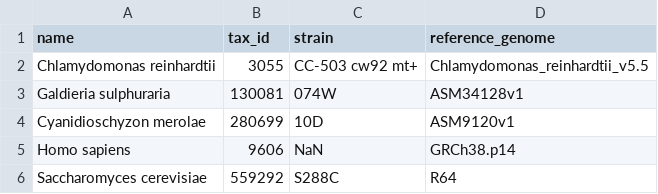
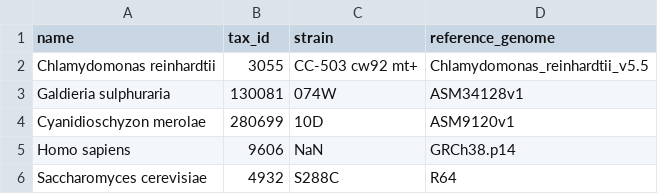
Before and after one commit to TransferLearningForDNA/genomic_data_extraction, a CSV file: species_ids.csv, drawn as a sheet.

Commit message:
SCRUM-24: Deleted test_tax_ids.py experimental code and slightly updated species_ids.csv.

```diff
--- a/species_ids.csv
+++ b/species_ids.csv
@@ -5,2 +5,2 @@ Cyanidioschyzon merolae,280699,10D,ASM9120v1
 Homo sapiens,9606,NaN,GRCh38.p14
-Saccharomyces cerevisiae,559292,S288C,R64
+Saccharomyces cerevisiae,4932,S288C,R64
```
Also changed, not shown: 1 other file.
